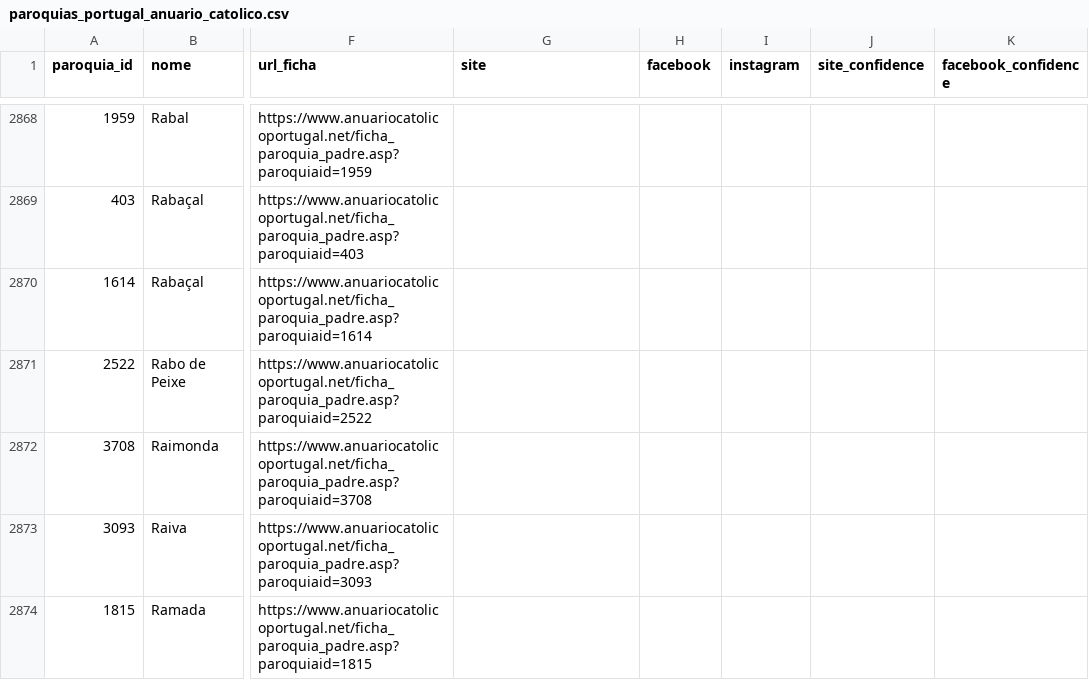
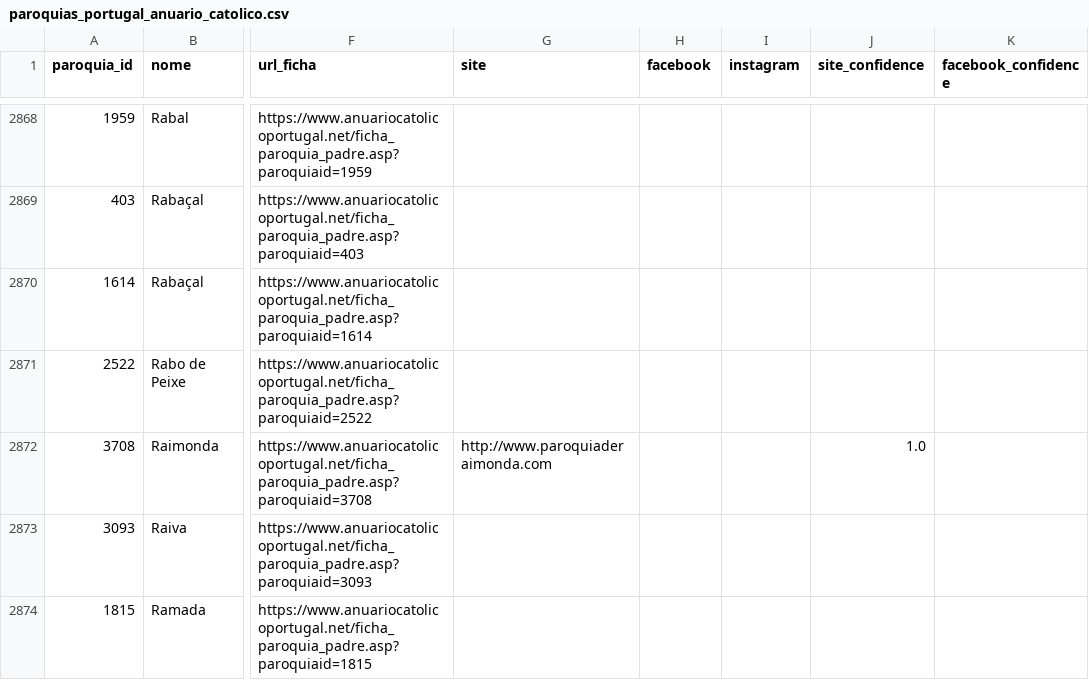
Before and after one commit to cristianoalves92/paroquias-portugal, a CSV file: data/paroquias_portugal_anuario_catolico.csv, drawn as a sheet; only a part is shown, gaps mark what is left out; the diff covers the shown part only; the diff names each change by its address in the sheet, - before the commit and + after, or states it on an @@ line.

```diff
--- a/data/paroquias_portugal_anuario_catolico.csv
+++ b/data/paroquias_portugal_anuario_catolico.csv
-G2872 (site): (empty)
+G2872 (site): http://www.paroquiaderaimonda.com
-J2872 (site_confidence): (empty)
+J2872 (site_confidence): 1.0
```
Also changed, not shown: 103 edited cells elsewhere in this file, 1 other file.
